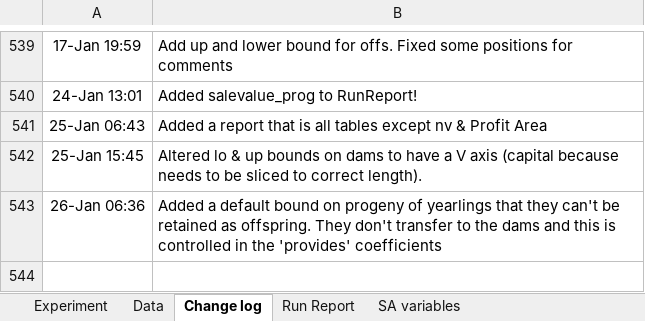
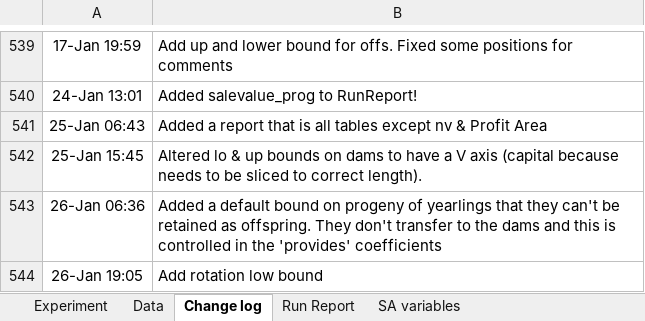
Before and after one commit to youngmr290/Australian-Farm-Optimisation-Model, an Excel workbook: exp.xlsx, sheet Change log, drawn as a sheet; only a part is shown, gaps mark what is left out; values as stored, in another font and other column widths than the file's, no borders; the diff names each change by its address in the sheet, - before the commit and + after, or states it on an @@ line.

```diff
--- a/exp.xlsx (sheet Change log)
+++ b/exp.xlsx (sheet Change log)
+row 544: 26-Jan 19:05 | Add rotation low bound
```
Also changed, not shown: sheet Experiment, 2 other files.
